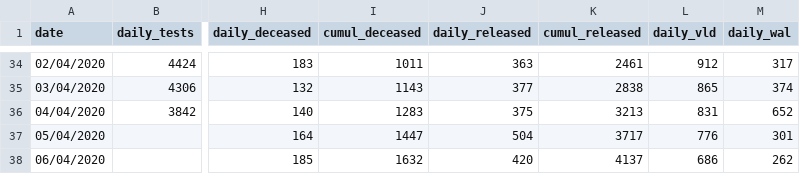
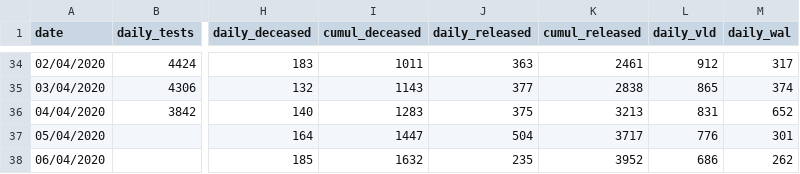
Before and after one commit to eschnou/covid19-be, a CSV file: covid19-belgium.csv, drawn as a sheet; only a part is shown, gaps mark what is left out; the diff names each change by its address in the sheet, - before the commit and + after, or states it on an @@ line.

Commit message:
Wrong data used for daily_release - Fixes #17

```diff
--- a/covid19-belgium.csv
+++ b/covid19-belgium.csv
-J38 (daily_released): 420
+J38 (daily_released): 235
-K38 (cumul_released): 4137
+K38 (cumul_released): 3952
```
Also changed, not shown: 1 other file.
